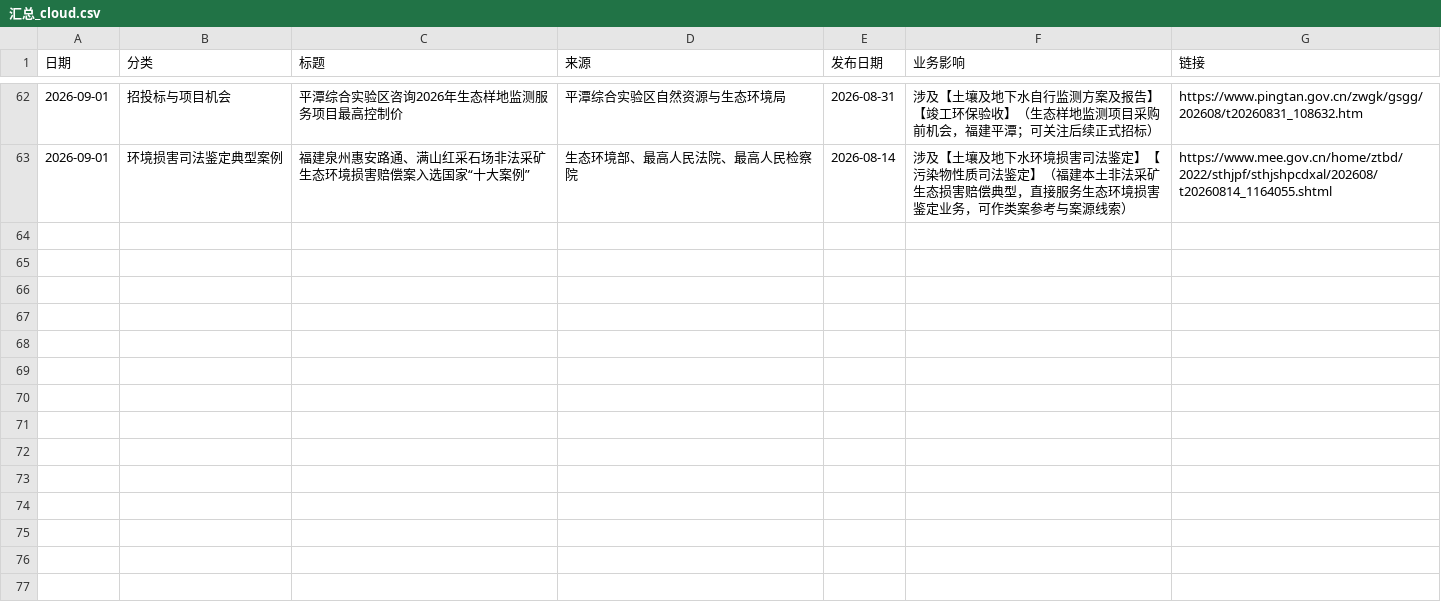
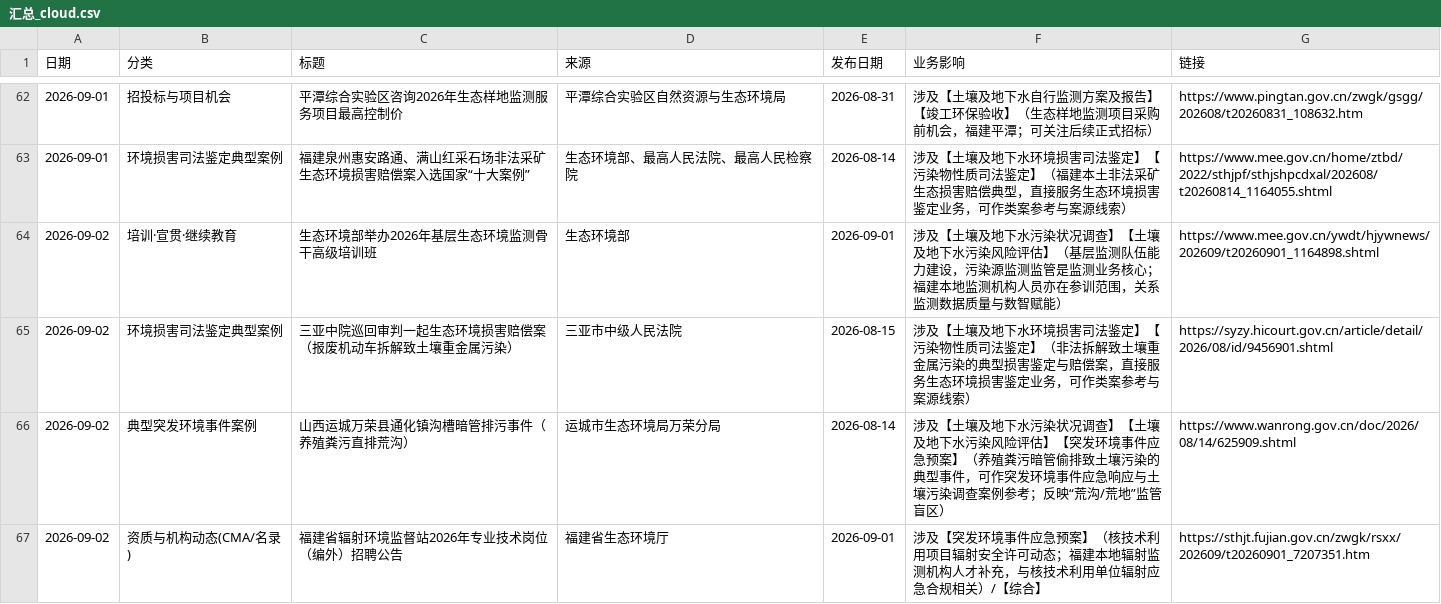
Before and after one commit to lhxziyou/daily-env-brief, a CSV file: 汇总_cloud.csv, drawn as a sheet; only a part is shown, gaps mark what is left out; the diff names each change by its address in the sheet, - before the commit and + after, or states it on an @@ line.

Commit message:
cloud local primary push 2026-09-02

```diff
--- a/汇总_cloud.csv
+++ b/汇总_cloud.csv
+row 64: 2026-09-02 | 培训·宣贯·继续教育 | 生态环境部举办2026年基层生态环境监测骨干高级培训班 | 生态环境部 | 2026-09-01 | 涉及【土壤及地下水污染状况调查】【土壤及地下水污染风险评估】（基层监测队伍能力建设，污染源监测监管是监测业务核心；福建本地监测机构人员亦在参训范围，关系监测数据质量与数智赋能） | https://www.mee.gov.cn/ywdt/hjywnews/202609/t20260901_1164898.shtml
+row 65: 2026-09-02 | 环境损害司法鉴定典型案例 | 三亚中院巡回审判一起生态环境损害赔偿案（报废机动车拆解致土壤重金属污染） | 三亚市中级人民法院 | 2026-08-15 | 涉及【土壤及地下水环境损害司法鉴定】【污染物性质司法鉴定】（非法拆解致土壤重金属污染的典型损害鉴定与赔偿案，直接服务生态环境损害鉴定业务，可作类案参考与案源线索） | https://syzy.hicourt.gov.cn/article/detail/2026/08/id/9456901.shtml
+row 66: 2026-09-02 | 典型突发环境事件案例 | 山西运城万荣县通化镇沟槽暗管排污事件（养殖粪污直排荒沟） | 运城市生态环境局万荣分局 | 2026-08-14 | 涉及【土壤及地下水污染状况调查】【土壤及地下水污染风险评估】【突发环境事件应急预案】（养殖粪污暗管偷排致土壤污染的典型事件，可作突发环境事件应急响应与土壤污染调查案例参考；反映“荒沟/荒地”监管盲区） | https://www.wanrong.gov.cn/doc/2026/08/14/625909.shtml
+row 67: 2026-09-02 | 资质与机构动态(CMA/名录) | 福建省辐射环境监督站2026年专业技术岗位（编外）招聘公告 | 福建省生态环境厅 | 2026-09-01 | 涉及【突发环境事件应急预案】（核技术利用项目辐射安全许可动态；福建本地辐射监测机构人才补充，与核技术利用单位辐射应急合规相关）/【综合】 | https://sthjt.fujian.gov.cn/zwgk/rsxx/202609/t20260901_7207351.htm
```
Also changed, not shown: 1 other file.
